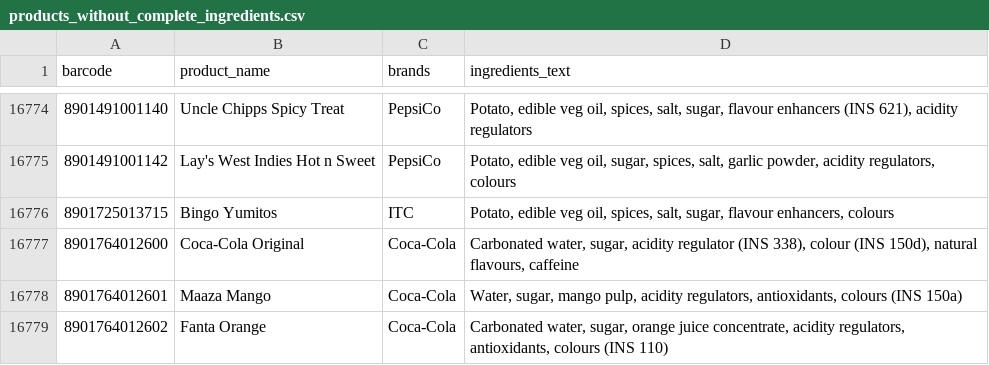
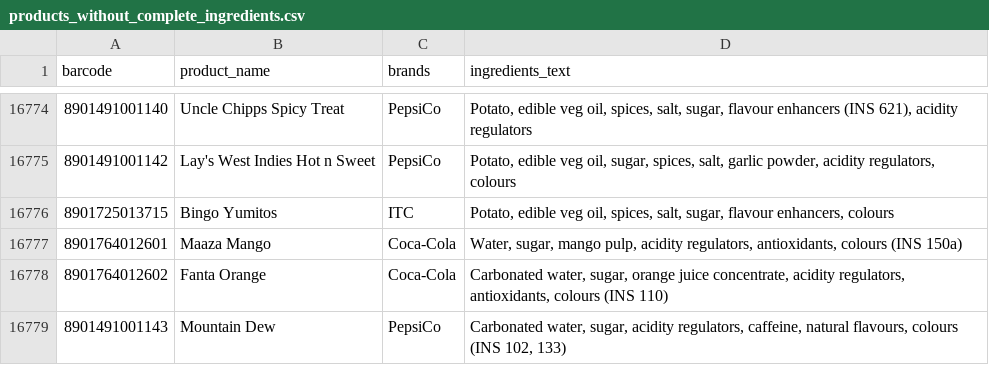
Before and after one commit to thoutamshashank9-stack/foodfactsindia.online, a CSV file: products_without_complete_ingredients.csv, drawn as a sheet; only a part is shown, gaps mark what is left out; the shorter side is filled out with more unchanged rows; the diff names each change by its address in the sheet, - before the commit and + after, or states it on an @@ line.

Commit message:
chore: purge invalid overlapping rows and export clean incomplete products list

```diff
--- a/products_without_complete_ingredients.csv
+++ b/products_without_complete_ingredients.csv
-row 16777: 8901764012600 | Coca-Cola Original | Coca-Cola | Carbonated water, sugar, acidity regulator (INS 338), colour (INS 150d), natural flavours, caffeine
```
Also changed, not shown: 2 other files.
